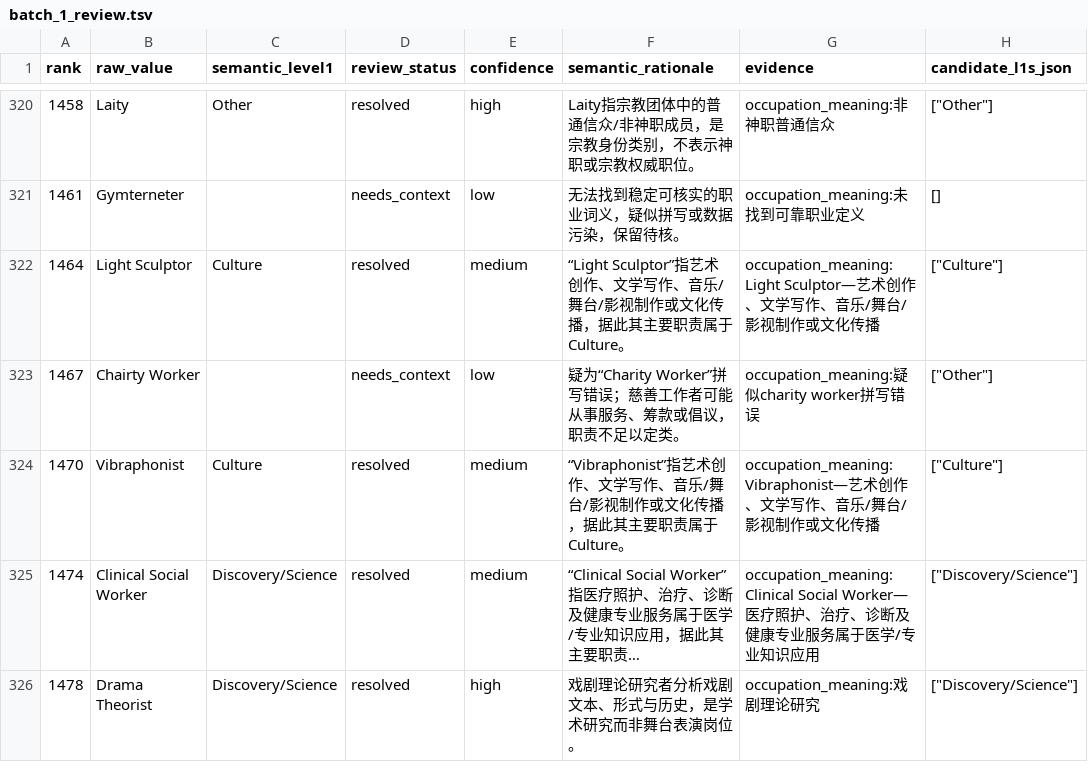
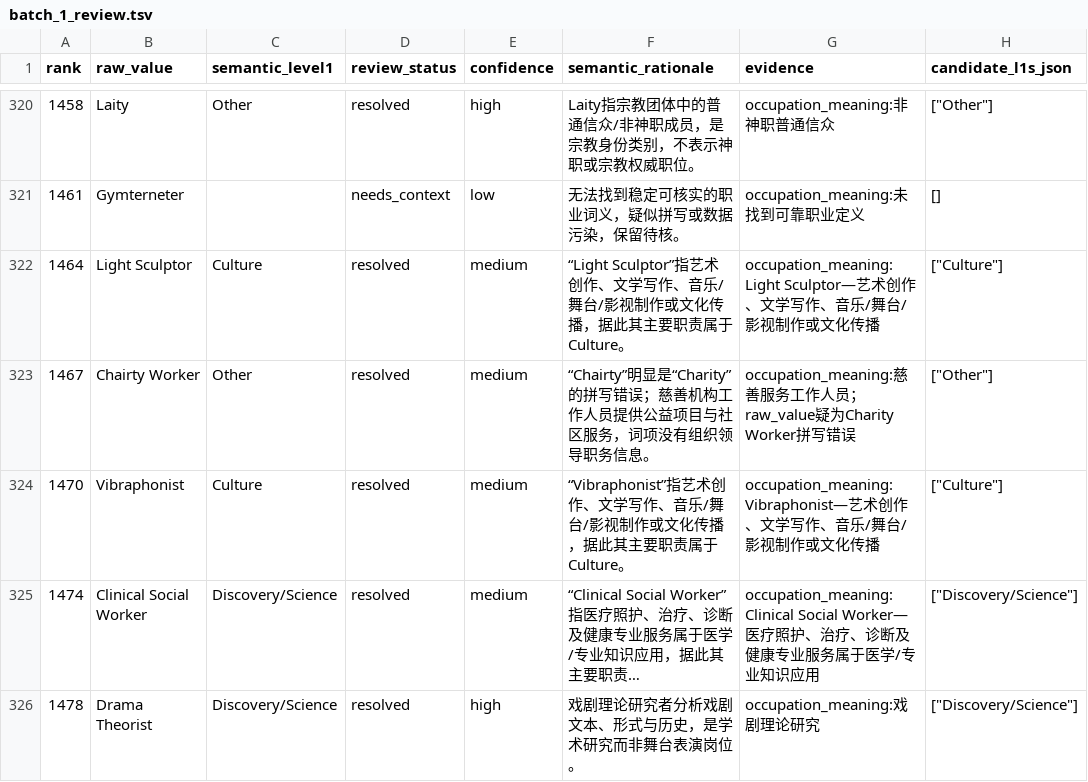
Before and after one commit to lingshan2003/WikidataOccPre, a TSV file: docs/freebase_bhht_semantic_review_2026-10-08/batch_1_review.tsv, drawn as a sheet; only a part is shown, gaps mark what is left out; long unchanged cells end in …; the diff names each change by its address in the sheet, - before the commit and + after, or states it on an @@ line.

```diff
--- a/docs/freebase_bhht_semantic_review_2026-10-08/batch_1_review.tsv
+++ b/docs/freebase_bhht_semantic_review_2026-10-08/batch_1_review.tsv
-C323 (semantic_level1): (empty)
+C323 (semantic_level1): Other
-D323 (review_status): needs_context
+D323 (review_status): resolved
-E323 (confidence): low
+E323 (confidence): medium
-F323 (semantic_rationale): 疑为“Charity Worker”拼写错误；慈善工作者可能从事服务、筹款或倡议，职责不足以定类。
+F323 (semantic_rationale): “Chairty”明显是“Charity”的拼写错误；慈善机构工作人员提供公益项目与社区服务，词项没有组织领导职务信息。
-G323 (evidence): occupation_meaning:疑似charity worker拼写…
+G323 (evidence): occupation_meaning:慈善服务工作人员；raw_value疑为Charity Worker拼写…
```
Also changed, not shown: docs/freebase_bhht_semantic_review_2026-10-08/batch_2_review.tsv, 21 other files.
